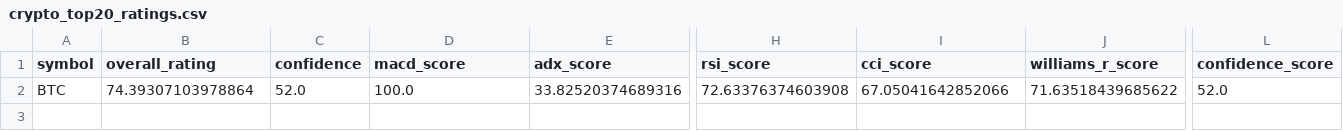
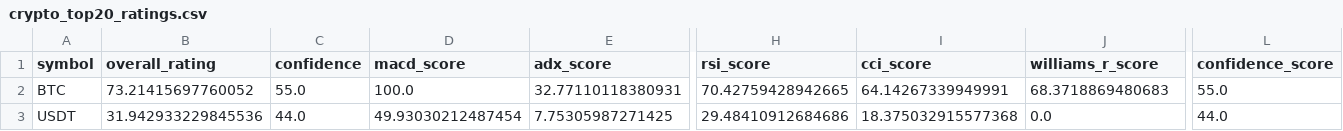
Before and after one commit to cr7pto0-py/crypto-tech-agent, a CSV file: crypto_top20_ratings.csv, drawn as a sheet; only a part is shown, gaps mark what is left out; rows hold the shown columns only; the diff names each change by its address in the sheet, - before the commit and + after, or states it on an @@ line.

```diff
--- a/crypto_top20_ratings.csv
+++ b/crypto_top20_ratings.csv
-B2 (overall_rating): 74.39307103978864
+B2 (overall_rating): 73.21415697760052
-C2 (confidence): 52.0
+C2 (confidence): 55.0
-E2 (adx_score): 33.82520374689316
+E2 (adx_score): 32.77110118380931
-H2 (rsi_score): 72.63376374603908
+H2 (rsi_score): 70.42759428942665
-I2 (cci_score): 67.05041642852066
+I2 (cci_score): 64.14267339949991
-J2 (williams_r_score): 71.63518439685622
+J2 (williams_r_score): 68.3718869480683
-L2 (confidence_score): 52.0
+L2 (confidence_score): 55.0
+row 3: USDT | 31.942933229845536 | 44.0 | 49.93030212487454 | 7.75305987271425 | 29.48410912684686 | 18.375032915577368 | 0.0 | 44.0
```
